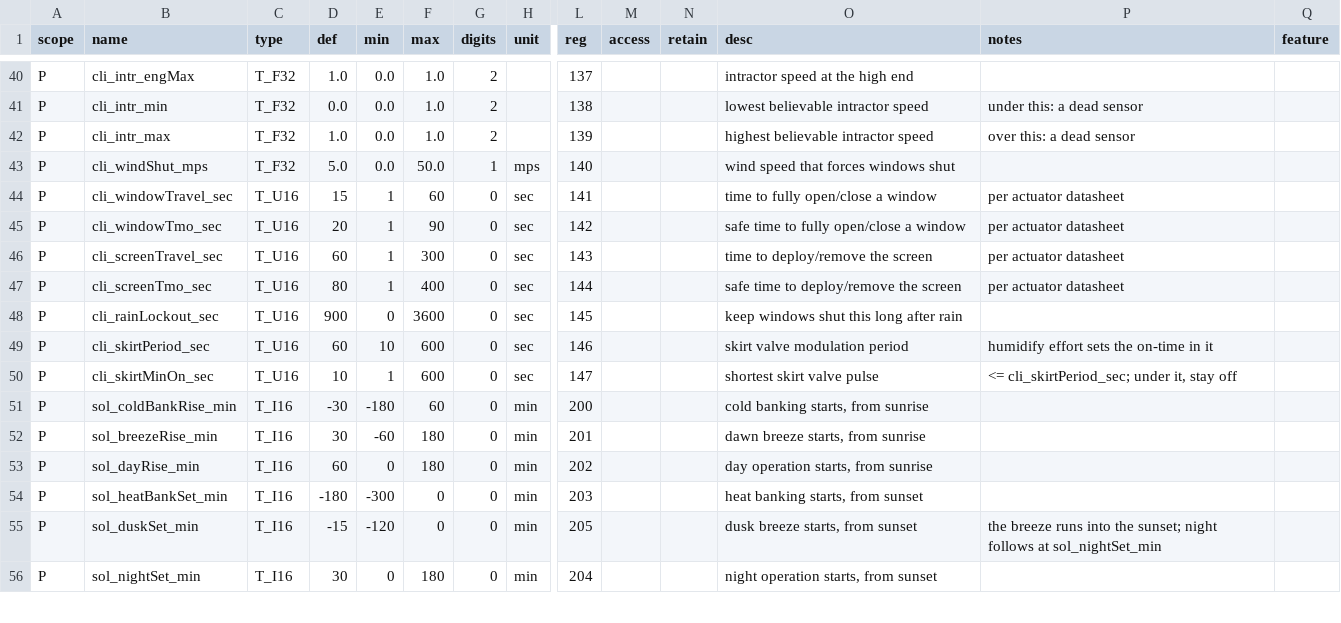
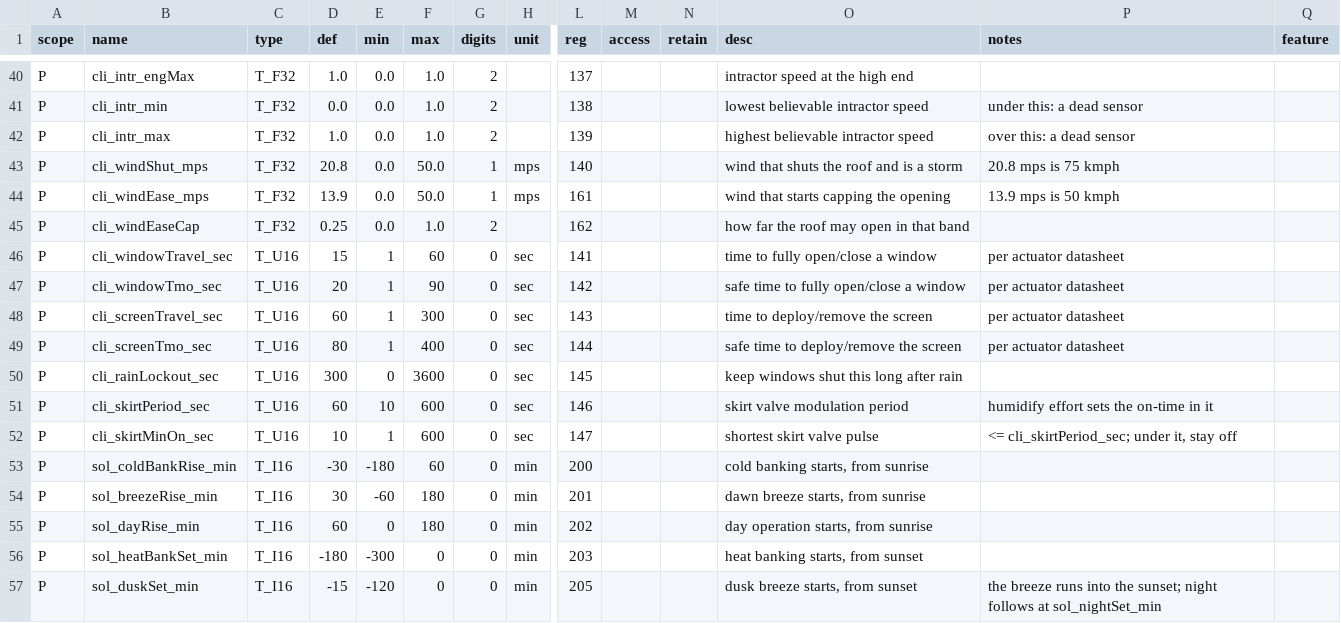
Before and after one commit to pstch/botanik2, a CSV file: src/sites/gh_mlb41/tables/params.csv, drawn as a sheet; only a part is shown, gaps mark what is left out; the shorter side is filled out with more unchanged rows; addresses are those after the commit; rows hold the shown columns only; the diff names each change by its address in the sheet, - before the commit and + after, or states it on an @@ line.

Commit message:
windows: the wind takes the roof down a ramp, and a storm is 75 kmph

```diff
--- a/src/sites/gh_mlb41/tables/params.csv
+++ b/src/sites/gh_mlb41/tables/params.csv
-D43 (def): 5.0
+D43 (def): 20.8
-O43 (desc): wind speed that forces windows shut
+O43 (desc): wind that shuts the roof and is a storm
-P43 (notes): (empty)
+P43 (notes): 20.8 mps is 75 kmph
+row 44: P | cli_windEase_mps | T_F32 | 13.9 | 0.0 | 50.0 | 1 | mps | 161 |  |  | wind that starts capping the opening | 13.9 mps is 50 kmph
+row 45: P | cli_windEaseCap | T_F32 | 0.25 | 0.0 | 1.0 | 2 |  | 162 |  |  | how far the roof may open in that band
-D50 (def): 900
+D50 (def): 300
```
Also changed, not shown: src/libbotanik/vars/tables/params.csv, src/sites/gh_mlb41/tables/alarms.csv, 19 other files.
